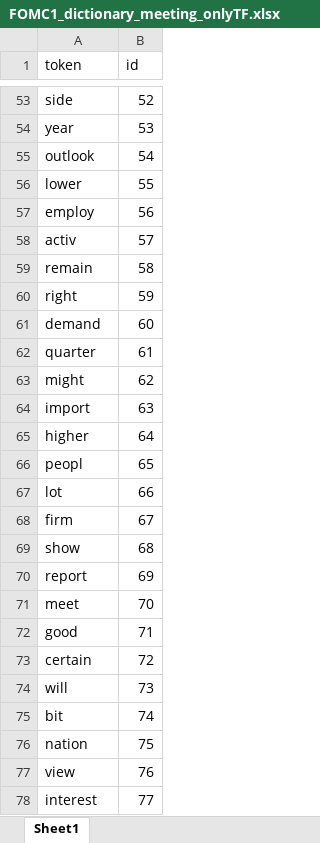
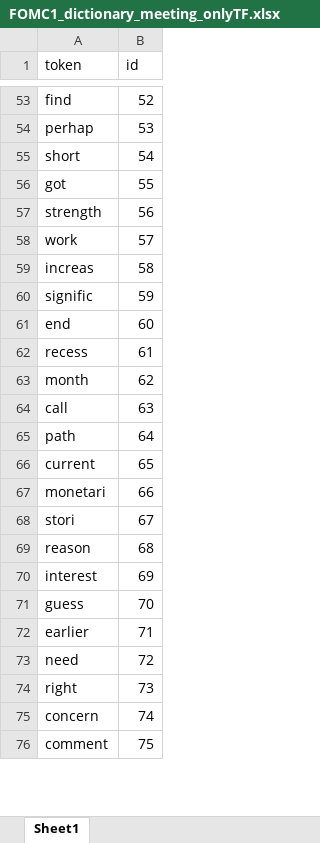
Before and after one commit to kacperkrasowski/KeMontielOleaNesbit2024.jl, an Excel workbook: src/preprocessing/term-document matrix/FOMC1_dictionary_meeting_onlyTF.xlsx, sheet Sheet1, drawn as a sheet; only a part is shown, gaps mark what is left out; values as stored, in another font and other column widths than the file's, no borders; removed rows and columns are numbered as before the commit, all else as after; the diff covers the shown part only; the diff names each change by its address in the sheet, - before the commit and + after, or states it on an @@ line.

```diff
--- a/src/preprocessing/term-document matrix/FOMC1_dictionary_meeting_onlyTF.xlsx (sheet Sheet1)
+++ b/src/preprocessing/term-document matrix/FOMC1_dictionary_meeting_onlyTF.xlsx (sheet Sheet1)
-A53 (token): side
+A53 (token): find
-A54 (token): year
+A54 (token): perhap
-A55 (token): outlook
+A55 (token): short
-A56 (token): lower
+A56 (token): got
-A57 (token): employ
+A57 (token): strength
-A58 (token): activ
+A58 (token): work
-A59 (token): remain
+A59 (token): increas
-A60 (token): right
+A60 (token): signific
-A61 (token): demand
+A61 (token): end
-A62 (token): quarter
+A62 (token): recess
-A63 (token): might
+A63 (token): month
-A64 (token): import
+A64 (token): call
-A65 (token): higher
+A65 (token): path
-A66 (token): peopl
+A66 (token): current
-A67 (token): lot
+A67 (token): monetari
-A68 (token): firm
+A68 (token): stori
-A69 (token): show
+A69 (token): reason
-row 70: report | 69
-row 71: meet | 70
-row 72: good | 71
-row 73: certain | 72
-row 74: will | 73
-row 75: bit | 74
-row 76: nation | 75
-row 77: view | 76
-B70 (id): 77
+B70 (id): 69
+row 71: guess | 70
+row 72: earlier | 71
+row 73: need | 72
+row 74: right | 73
+row 75: concern | 74
+row 76: comment | 75
```
Also changed, not shown: 135 added rows, 33 removed rows and 40 edited cells elsewhere in this sheet, src/preprocessing/term-document matrix/FOMC1_meeting_matrix_onlyTF.xlsx, src/preprocessing/term-document matrix/FOMC2_dictionary_meeting_onlyTF.xlsx, 9 other files.
